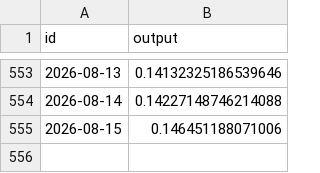
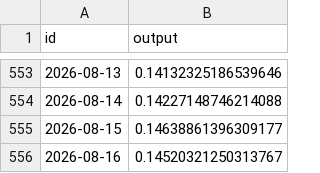
Before and after one commit to sablier-labs/indexers, a TSV file: envio/analytics/.envio/cache/BERA_USD.tsv, drawn as a sheet; only a part is shown, gaps mark what is left out.

```diff
--- a/envio/analytics/.envio/cache/BERA_USD.tsv
+++ b/envio/analytics/.envio/cache/BERA_USD.tsv
@@ -554,2 +554,3 @@ id	output
 "2026-08-14"	0.14227148746214088
-"2026-08-15"	0.146451188071006
+"2026-08-15"	0.14638861396309177
+"2026-08-16"	0.14520321250313767
```
Also changed, not shown: envio/analytics/.envio/cache/CHZ_USD.tsv, envio/analytics/.envio/cache/MON_USD.tsv, 11 other files.
